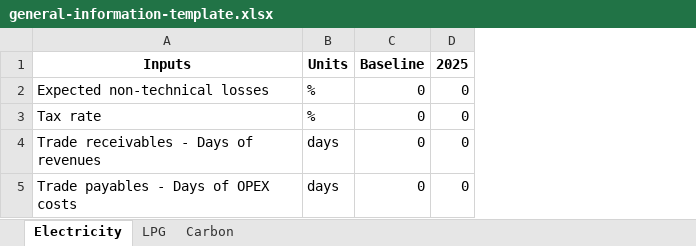
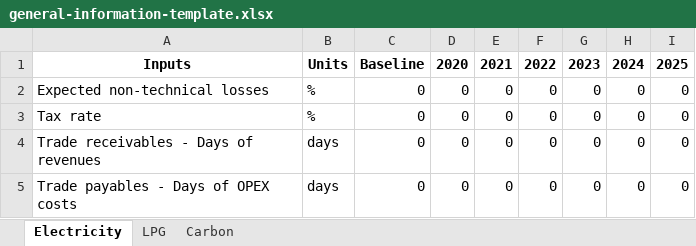
Before and after one commit to Almudenagarrido/NICCP-AI, an Excel workbook: backend/general-information/general-information-template.xlsx, sheet Electricity, drawn as a sheet; only a part is shown; values as stored, in another font and other column widths than the file's, no borders; the diff names each change by its address in the sheet, - before the commit and + after, or states it on an @@ line.

```diff
--- a/backend/general-information/general-information-template.xlsx (sheet Electricity)
+++ b/backend/general-information/general-information-template.xlsx (sheet Electricity)
+column D, rows 1-5: 2020 | 0 | 0 | 0 | 0
+column E, rows 1-5: 2021 | 0 | 0 | 0 | 0
+column F, rows 1-5: 2022 | 0 | 0 | 0 | 0
+column G, rows 1-5: 2023 | 0 | 0 | 0 | 0
+column H, rows 1-5: 2024 | 0 | 0 | 0 | 0
```
Also changed, not shown: sheet LPG, sheet Carbon, backend/design-capital-structure/design-capital-structure-template.xlsx, 5 other files.
